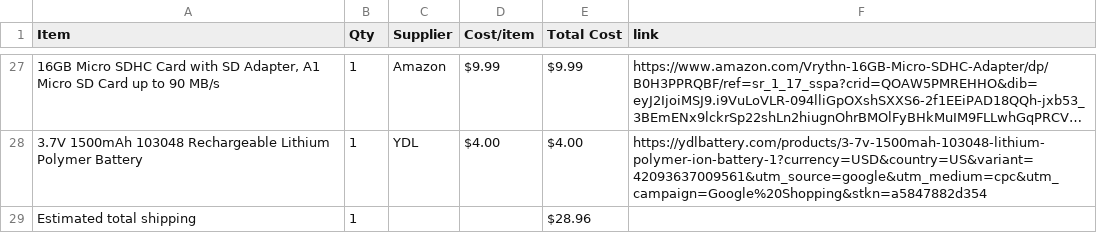
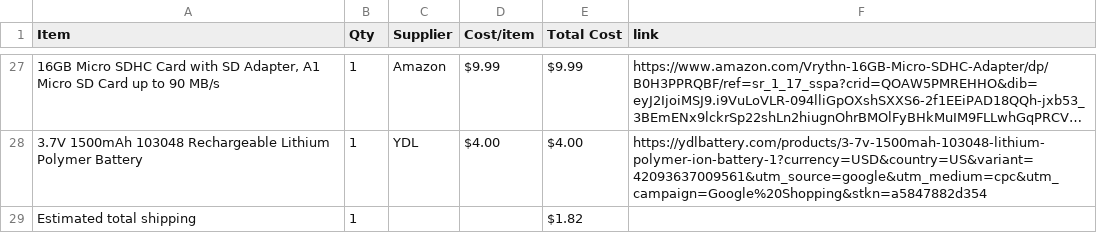
Before and after one commit to JustKardi/IPOD-HALFLIFE, a CSV file: BOM.csv, drawn as a sheet; only a part is shown, gaps mark what is left out; long unchanged cells end in …; the diff names each change by its address in the sheet, - before the commit and + after, or states it on an @@ line.

Commit message:
Sync IPOD! from Half Life

```diff
--- a/BOM.csv
+++ b/BOM.csv
-E29 (Total Cost): $28.96
+E29 (Total Cost): $1.82
```
